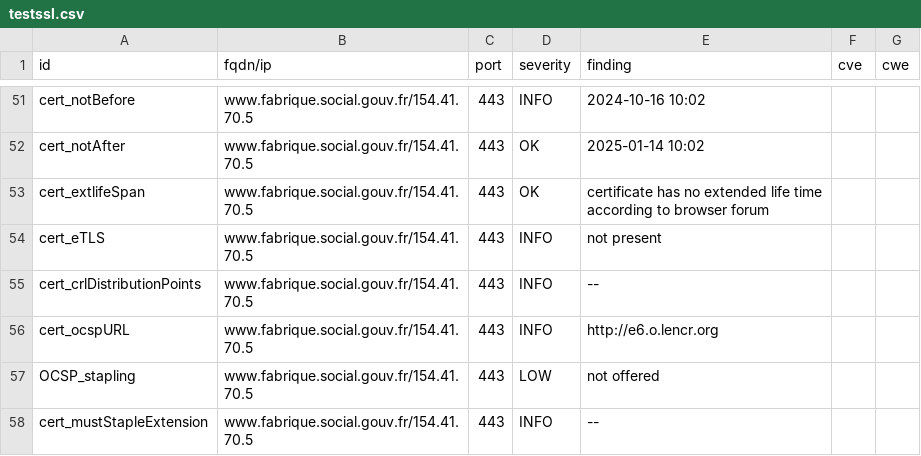
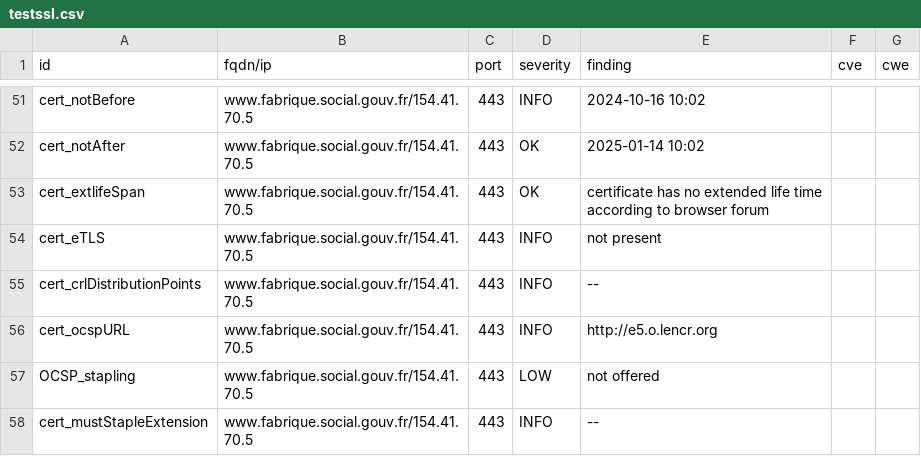
Before and after one commit to villesinternet/dashlord-collectivites, a CSV file: results/aHR0cHM6Ly93d3cuZmFicmlxdWUuc29jaWFsLmdvdXYuZnI=/testssl.csv, drawn as a sheet; only a part is shown, gaps mark what is left out; the diff covers the shown part only.

Commit message:
update: https://www.fabrique.social.gouv.fr

```diff
--- a/results/aHR0cHM6Ly93d3cuZmFicmlxdWUuc29jaWFsLmdvdXYuZnI=/testssl.csv
+++ b/results/aHR0cHM6Ly93d3cuZmFicmlxdWUuc29jaWFsLmdvdXYuZnI=/testssl.csv
@@ -55,3 +55,3 @@
 "cert_crlDistributionPoints","www.fabrique.social.gouv.fr/154.41.70.5","443","INFO","--","",""
-"cert_ocspURL","www.fabrique.social.gouv.fr/154.41.70.5","443","INFO","http://e6.o.lencr.org","",""
+"cert_ocspURL","www.fabrique.social.gouv.fr/154.41.70.5","443","INFO","http://e5.o.lencr.org","",""
 "OCSP_stapling","www.fabrique.social.gouv.fr/154.41.70.5","443","LOW","not offered","",""
```
Also changed, not shown: 11 edited cells elsewhere in this file, 11 other files.
